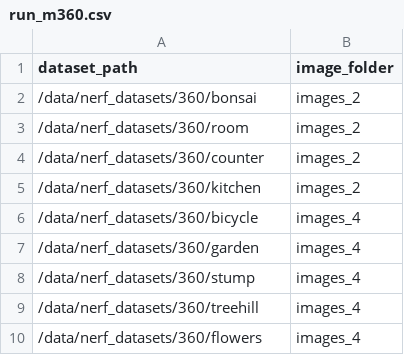
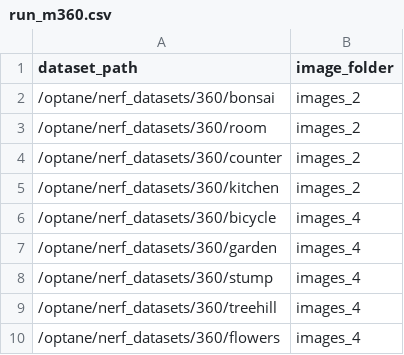
Before and after one commit to half-potato/radiance_meshes, a CSV file: hyperparams/run_m360.csv, drawn as a sheet.

```diff
--- a/hyperparams/run_m360.csv
+++ b/hyperparams/run_m360.csv
@@ -1,10 +1,10 @@
 dataset_path,image_folder
-/data/nerf_datasets/360/bonsai,images_2
-/data/nerf_datasets/360/room,images_2
-/data/nerf_datasets/360/counter,images_2
-/data/nerf_datasets/360/kitchen,images_2
-/data/nerf_datasets/360/bicycle,images_4
-/data/nerf_datasets/360/garden,images_4
-/data/nerf_datasets/360/stump,images_4
-/data/nerf_datasets/360/treehill,images_4
-/data/nerf_datasets/360/flowers,images_4
+/optane/nerf_datasets/360/bonsai,images_2
+/optane/nerf_datasets/360/room,images_2
+/optane/nerf_datasets/360/counter,images_2
+/optane/nerf_datasets/360/kitchen,images_2
+/optane/nerf_datasets/360/bicycle,images_4
+/optane/nerf_datasets/360/garden,images_4
+/optane/nerf_datasets/360/stump,images_4
+/optane/nerf_datasets/360/treehill,images_4
+/optane/nerf_datasets/360/flowers,images_4
```
Also changed, not shown: 4 other files.
